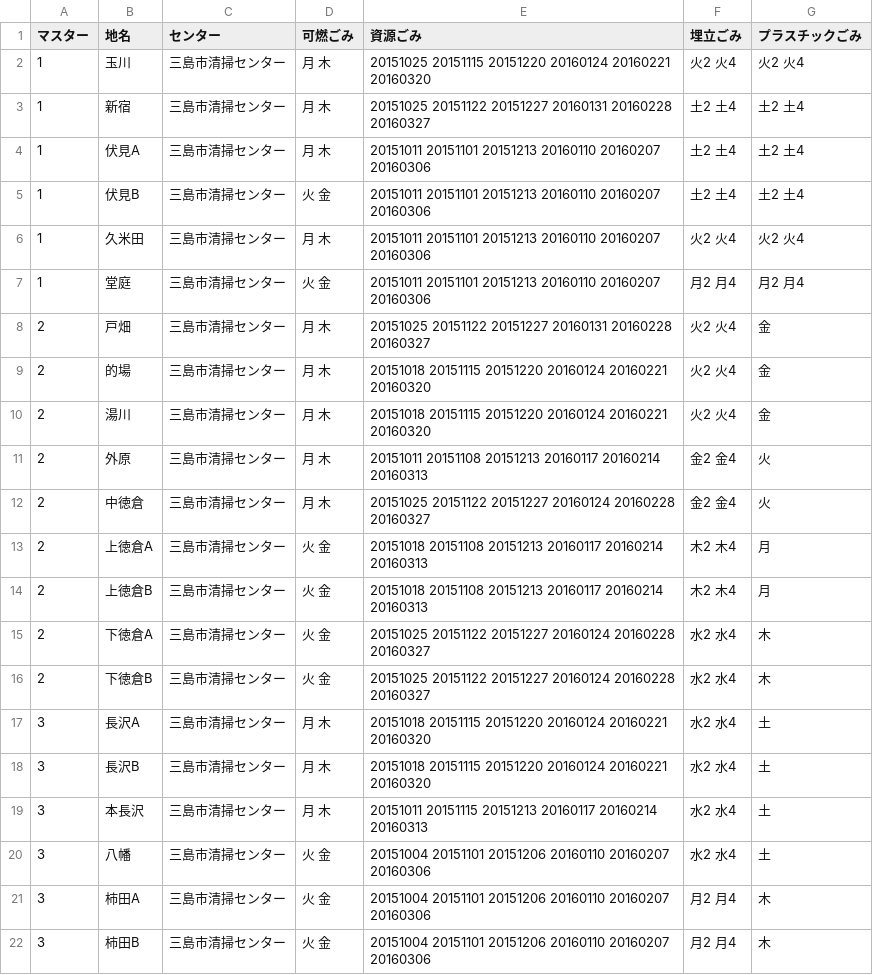
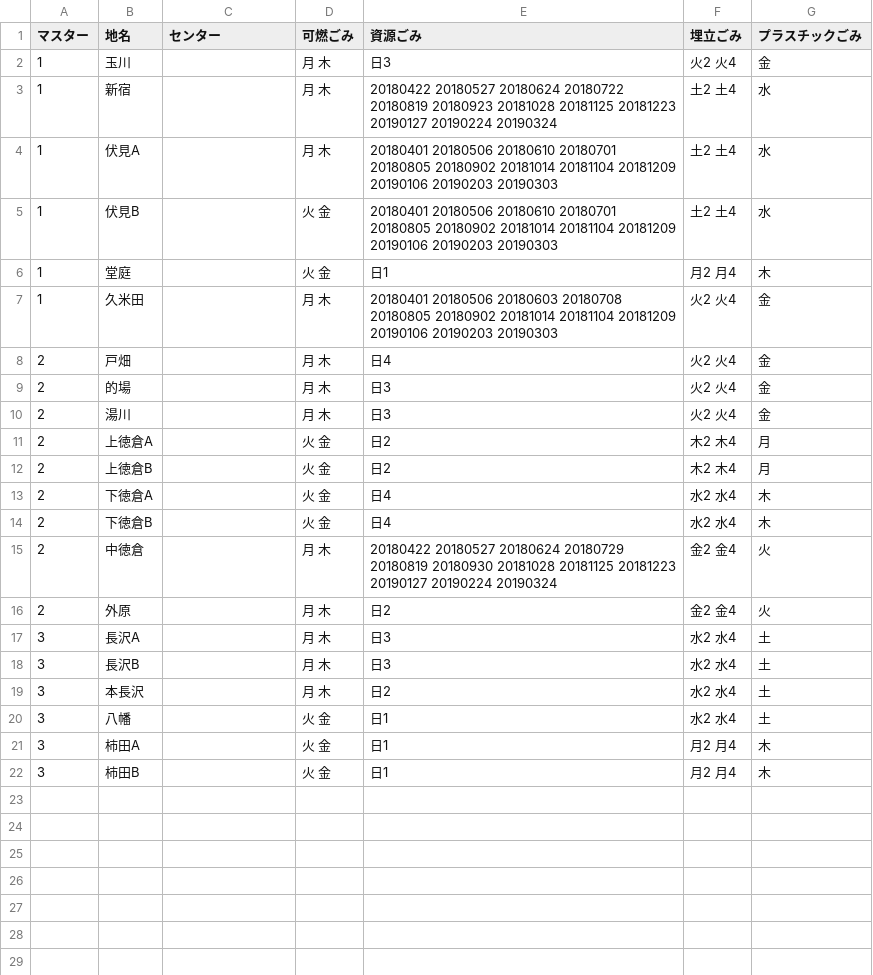
Before and after one commit to Shimizu-Sunto/5374en, a CSV file: data/area_days.csv, drawn as a sheet.

Commit message:
Update area_days.csv

```diff
--- a/data/area_days.csv
+++ b/data/area_days.csv
@@ -1,22 +1,22 @@
 マスター,地名,センター,可燃ごみ,資源ごみ,埋立ごみ,プラスチックごみ
-1,玉川,三島市清掃センター,月 木,20151025 20151115 20151220 20160124 20160221 20160320,火2 火4,火2 火4
-1,新宿,三島市清掃センター,月 木,20151025 20151122 20151227 20160131 20160228 20160327,土2 土4,土2 土4
-1,伏見A,三島市清掃センター,月 木,20151011 20151101 20151213 20160110 20160207 20160306,土2 土4,土2 土4
-1,伏見B,三島市清掃センター,火 金,20151011 20151101 20151213 20160110 20160207 20160306,土2 土4,土2 土4
-1,久米田,三島市清掃センター,月 木,20151011 20151101 20151213 20160110 20160207 20160306,火2 火4,火2 火4
-1,堂庭,三島市清掃センター,火 金,20151011 20151101 20151213 20160110 20160207 20160306,月2 月4,月2 月4
-2,戸畑,三島市清掃センター,月 木,20151025 20151122 20151227 20160131 20160228 20160327,火2 火4,金
-2,的場,三島市清掃センター,月 木,20151018 20151115 20151220 20160124 20160221 20160320,火2 火4,金
-2,湯川,三島市清掃センター,月 木,20151018 20151115 20151220 20160124 20160221 20160320,火2 火4,金
-2,外原,三島市清掃センター,月 木,20151011 20151108 20151213 20160117 20160214 20160313,金2 金4,火
-2,中徳倉,三島市清掃センター,月 木,20151025 20151122 20151227 20160124 20160228 20160327,金2 金4,火
-2,上徳倉A,三島市清掃センター,火 金,20151018 20151108 20151213 20160117 20160214 20160313,木2 木4,月
-2,上徳倉B,三島市清掃センター,火 金,20151018 20151108 20151213 20160117 20160214 20160313,木2 木4,月
-2,下徳倉A,三島市清掃センター,火 金,20151025 20151122 20151227 20160124 20160228 20160327,水2 水4,木
-2,下徳倉B,三島市清掃センター,火 金,20151025 20151122 20151227 20160124 20160228 20160327,水2 水4,木
-3,長沢A,三島市清掃センター,月 木,20151018 20151115 20151220 20160124 20160221 20160320,水2 水4,土
-3,長沢B,三島市清掃センター,月 木,20151018 20151115 20151220 20160124 20160221 20160320,水2 水4,土
-3,本長沢,三島市清掃センター,月 木,20151011 20151115 20151213 20160117 20160214 20160313,水2 水4,土
-3,八幡,三島市清掃センター,火 金,20151004 20151101 20151206 20160110 20160207 20160306,水2 水4,土
-3,柿田A,三島市清掃センター,火 金,20151004 20151101 20151206 20160110 20160207 20160306,月2 月4,木
-3,柿田B,三島市清掃センター,火 金,20151004 20151101 20151206 20160110 20160207 20160306,月2 月4,木
+1,玉川,,月 木,日3,火2 火4,金
+1,新宿,,月 木,20180422 20180527 20180624 20180722 20180819 20180923 20181028 20181125 20181223 20190127 20190224 20190324,土2 土4,水
+1,伏見A,,月 木,20180401 20180506 20180610 20180701 20180805 20180902 20181014 20181104 20181209 20190106 20190203 20190303,土2 土4,水
+1,伏見B,,火 金,20180401 20180506 20180610 20180701 20180805 20180902 20181014 20181104 20181209 20190106 20190203 20190303,土2 土4,水
+1,堂庭,,火 金,日1,月2 月4,木
+1,久米田,,月 木,20180401 20180506 20180603 20180708 20180805 20180902 20181014 20181104 20181209 20190106 20190203 20190303,火2 火4,金
+2,戸畑,,月 木,日4,火2 火4,金
+2,的場,,月 木,日3,火2 火4,金
+2,湯川,,月 木,日3,火2 火4,金
+2,上徳倉A,,火 金,日2,木2 木4,月
+2,上徳倉B,,火 金,日2,木2 木4,月
+2,下徳倉A,,火 金,日4,水2 水4,木
+2,下徳倉B,,火 金,日4,水2 水4,木
+2,中徳倉,,月 木,20180422 20180527 20180624 20180729 20180819 20180930 20181028 20181125 20181223 20190127 20190224 20190324,金2 金4,火
+2,外原,,月 木,日2,金2 金4,火
+3,長沢A,,月 木,日3,水2 水4,土
+3,長沢B,,月 木,日3,水2 水4,土
+3,本長沢,,月 木,日2,水2 水4,土
+3,八幡,,火 金,日1,水2 水4,土
+3,柿田A,,火 金,日1,月2 月4,木
+3,柿田B,,火 金,日1,月2 月4,木
```
